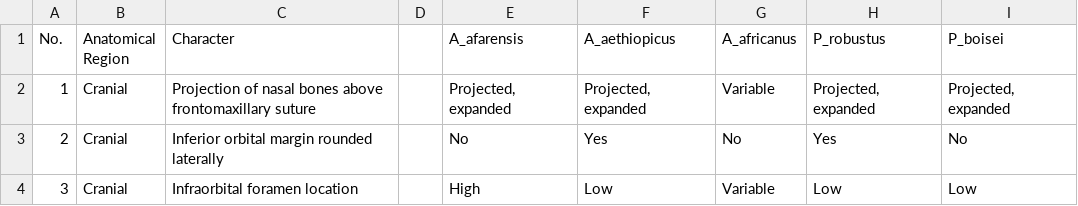
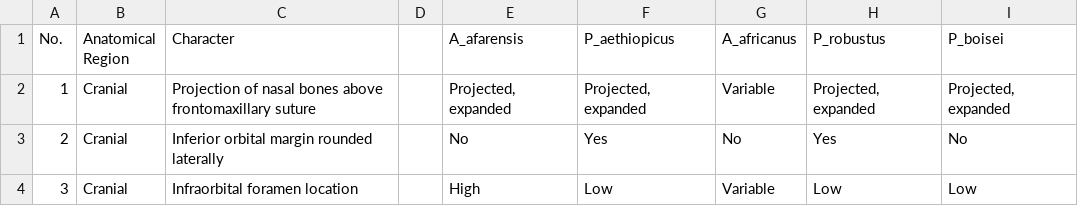
Before and after one commit to jyhrehjohnson/prospectus-analysis, a CSV file: strait 1997 matrix(australopithecus).csv, drawn as a sheet; only a part is shown.

Commit message:
Quick data fix

```diff
--- a/strait 1997 matrix(australopithecus).csv
+++ b/strait 1997 matrix(australopithecus).csv
@@ -1,2 +1,2 @@
-No.,Anatomical Region,Character,,A_afarensis,A_aethiopicus,A_africanus,P_robustus,P_boisei
+No.,Anatomical Region,Character,,A_afarensis,P_aethiopicus,A_africanus,P_robustus,P_boisei
 1,Cranial,Projection of nasal bones above frontomaxillary suture,,"Projected, expanded","Projected, expanded",Variable,"Projected, expanded","Projected, expanded"
```
Also changed, not shown: 1 other file.
